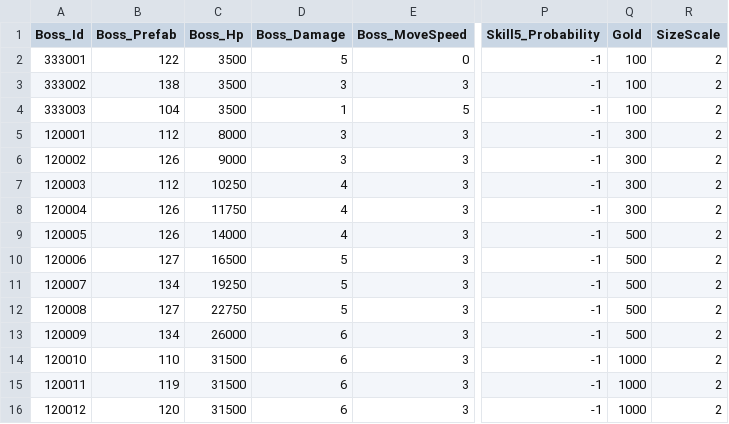
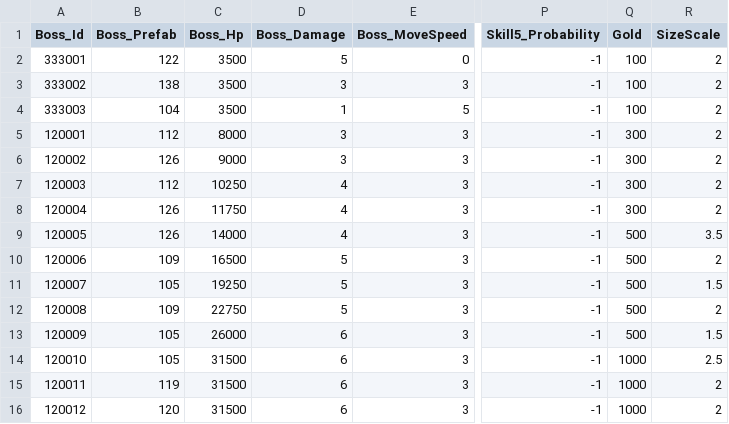
Before and after one commit to qkrkwl6666/TangTangHuru, a CSV file: Assets/08.DataTable/Boss.csv, drawn as a sheet; only a part is shown, gaps mark what is left out; the diff names each change by its address in the sheet, - before the commit and + after, or states it on an @@ line.

```diff
--- a/Assets/08.DataTable/Boss.csv
+++ b/Assets/08.DataTable/Boss.csv
-R9 (SizeScale): 2
+R9 (SizeScale): 3.5
-B10 (Boss_Prefab): 127
+B10 (Boss_Prefab): 109
-B11 (Boss_Prefab): 134
+B11 (Boss_Prefab): 105
-R11 (SizeScale): 2
+R11 (SizeScale): 1.5
-B12 (Boss_Prefab): 127
+B12 (Boss_Prefab): 109
-B13 (Boss_Prefab): 134
+B13 (Boss_Prefab): 105
-R13 (SizeScale): 2
+R13 (SizeScale): 1.5
-B14 (Boss_Prefab): 110
+B14 (Boss_Prefab): 105
-R14 (SizeScale): 2
+R14 (SizeScale): 2.5
```
Also changed, not shown: Assets/08.DataTable/BossSkill.csv, Assets/08.DataTable/Item.csv, 12 other files.
